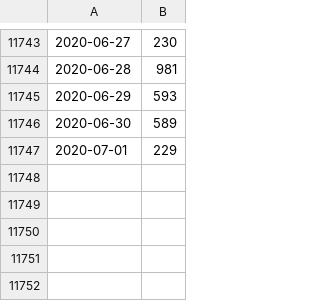
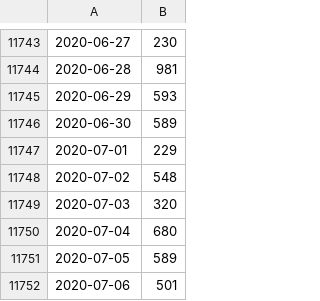
Before and after one commit to JJJARAMILLOH/Information, a CSV file: cashn.csv, drawn as a sheet; only a part is shown, gaps mark what is left out.

Commit message:
Update cashn.csv

```diff
--- a/cashn.csv
+++ b/cashn.csv
@@ -11747 +11747,6 @@
 2020-07-01,229
+2020-07-02,548
+2020-07-03,320
+2020-07-04,680
+2020-07-05,589
+2020-07-06,501
```
